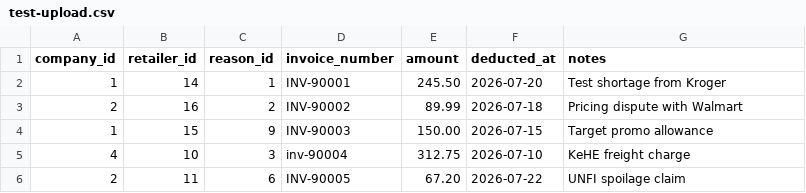
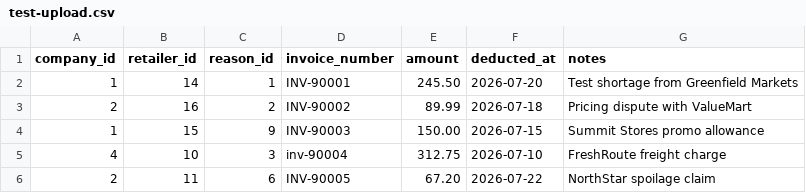
Before and after one commit to KamalasankariS/ClawBack, a CSV file: test-upload.csv, drawn as a sheet.

Commit message:
feat: replace seed data with fictional records

```diff
--- a/test-upload.csv
+++ b/test-upload.csv
@@ -1,6 +1,6 @@
 company_id,retailer_id,reason_id,invoice_number,amount,deducted_at,notes
-1,14,1,INV-90001,245.50,2026-07-20,Test shortage from Kroger
-2,16,2,INV-90002,89.99,2026-07-18,Pricing dispute with Walmart
-1,15,9,INV-90003,150.00,2026-07-15,Target promo allowance
-4,10,3,inv-90004,312.75,2026-07-10,KeHE freight charge
-2,11,6,INV-90005,67.20,2026-07-22,UNFI spoilage claim
+1,14,1,INV-90001,245.50,2026-07-20,Test shortage from Greenfield Markets
+2,16,2,INV-90002,89.99,2026-07-18,Pricing dispute with ValueMart
+1,15,9,INV-90003,150.00,2026-07-15,Summit Stores promo allowance
+4,10,3,inv-90004,312.75,2026-07-10,FreshRoute freight charge
+2,11,6,INV-90005,67.20,2026-07-22,NorthStar spoilage claim
```
Also changed, not shown: 3 other files.
